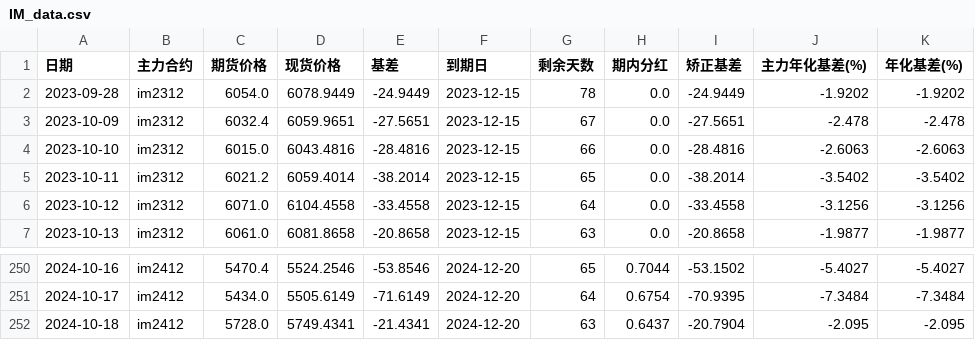
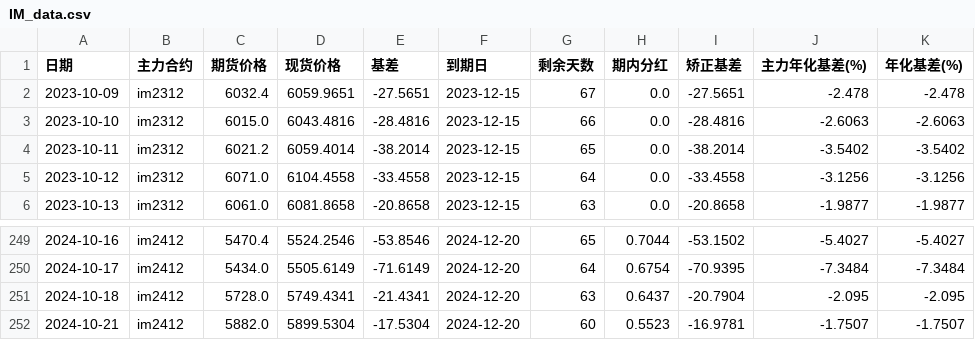
Before and after one commit to Euclid-Jie/quant_display, a CSV file: data/IM_data.csv, drawn as a sheet; only a part is shown, gaps mark what is left out; removed rows and columns are numbered as before the commit, all else as after; the diff names each change by its address in the sheet, - before the commit and + after, or states it on an @@ line.

```diff
--- a/data/IM_data.csv
+++ b/data/IM_data.csv
-row 2: 2023-09-28 | im2312 | 6054.0 | 6078.9449 | -24.9449 | 2023-12-15 | 78 | 0.0 | -24.9449 | -1.9202 | -1.9202
+row 252: 2024-10-21 | im2412 | 5882.0 | 5899.5304 | -17.5304 | 2024-12-20 | 60 | 0.5523 | -16.9781 | -1.7507 | -1.7507
```
Also changed, not shown: data/IC_data.csv, 1 other file.
